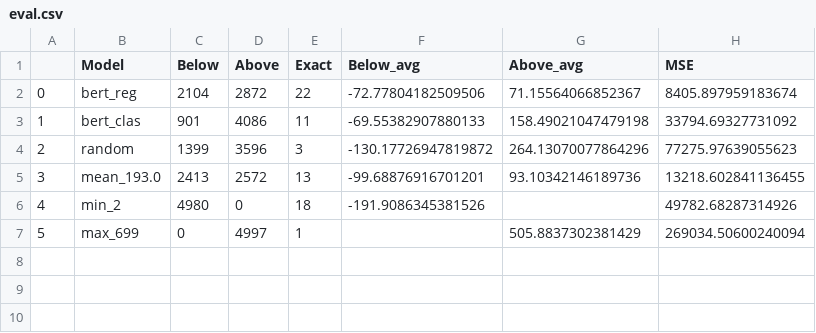
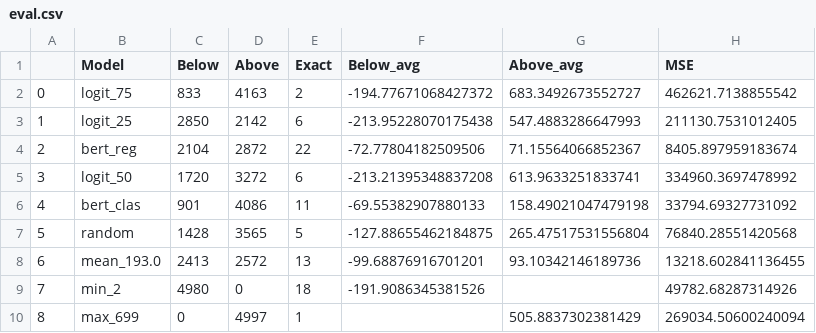
Before and after one commit to giacomo-ciro/diffusion-llms, a CSV file: diffusion_llms/eval/eval.csv, drawn as a sheet; addresses are those after the commit; the diff names each change by its address in the sheet, - before the commit and + after, or states it on an @@ line.

Commit message:
fix eval

```diff
--- a/diffusion_llms/eval/eval.csv
+++ b/diffusion_llms/eval/eval.csv
+row 2: 0 | logit_75 | 833 | 4163 | 2 | -194.77671068427372 | 683.3492673552727 | 462621.7138855542
+row 3: 1 | logit_25 | 2850 | 2142 | 6 | -213.95228070175438 | 547.4883286647993 | 211130.7531012405
@@ column A renumbered from row 4 down @@
+row 5: 3 | logit_50 | 1720 | 3272 | 6 | -213.21395348837208 | 613.9633251833741 | 334960.3697478992
-C7 (Below): 1399
+C7 (Below): 1428
-D7 (Above): 3596
+D7 (Above): 3565
-E7 (Exact): 3
+E7 (Exact): 5
-F7 (Below_avg): -130.17726947819872
+F7 (Below_avg): -127.88655462184875
-G7 (Above_avg): 264.13070077864296
+G7 (Above_avg): 265.47517531556804
-H7 (MSE): 77275.97639055623
+H7 (MSE): 76840.28551420568
```
Also changed, not shown: 7 other files.
